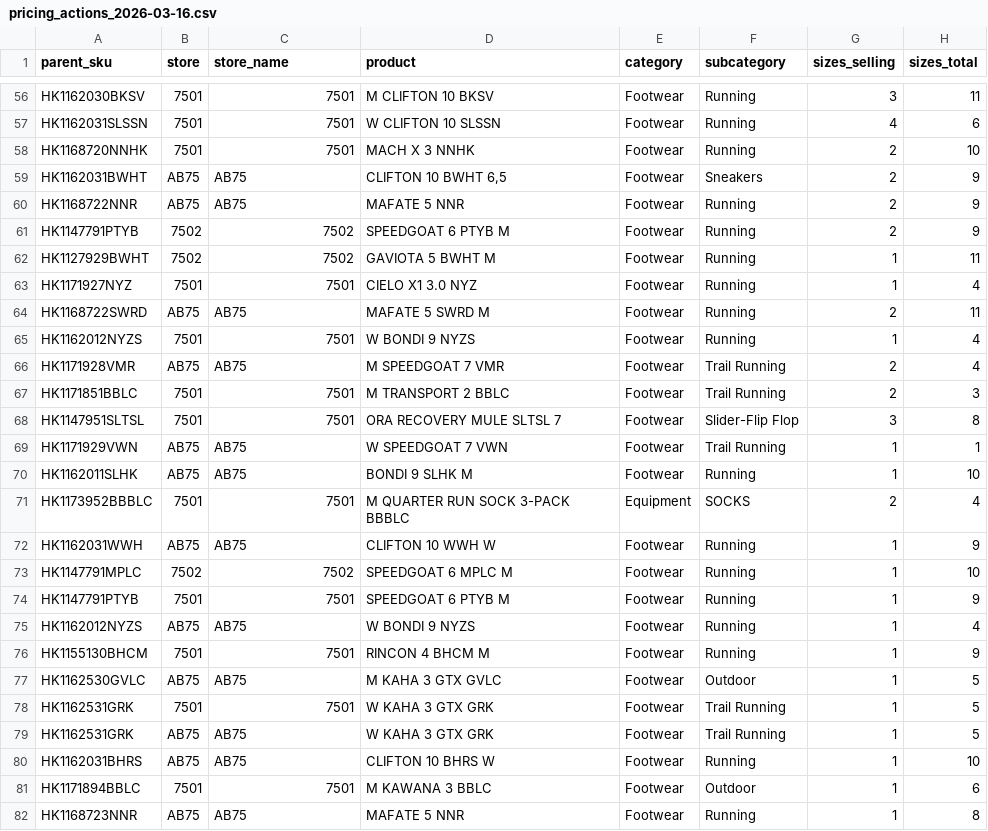
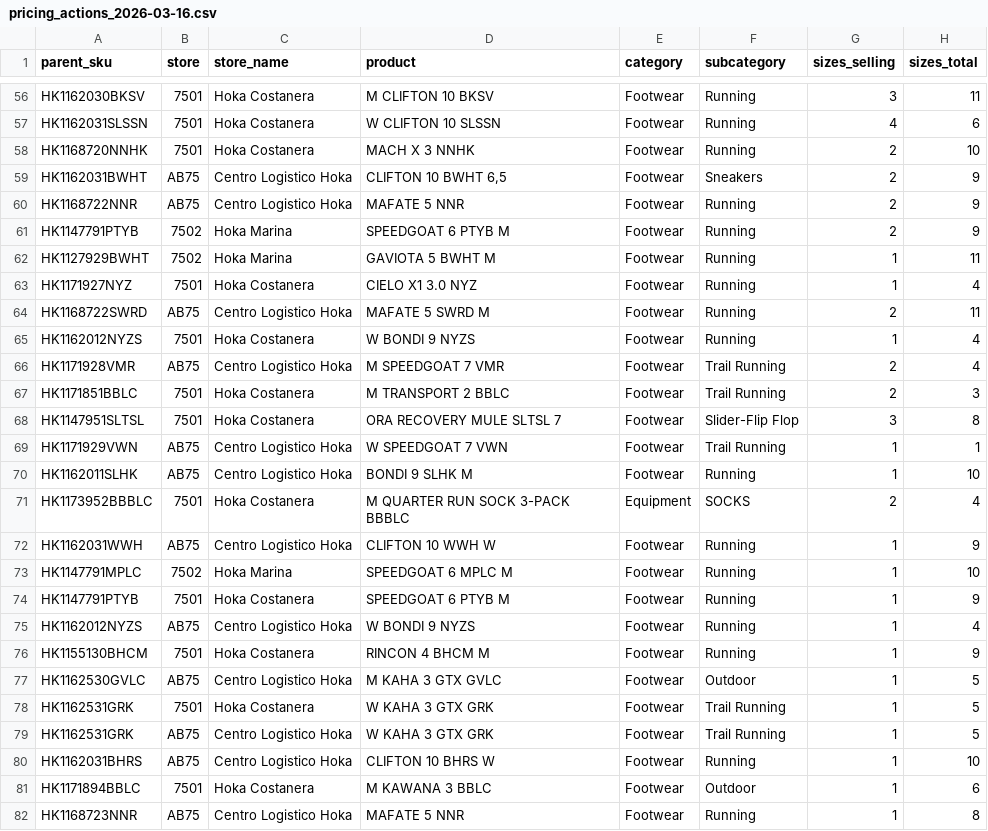
Before and after one commit to sagebhardt/pricing-optimization-ynk, a CSV file: weekly_actions/hoka/pricing_actions_2026-03-16.csv, drawn as a sheet; only a part is shown, gaps mark what is left out; the diff covers the shown part only; the diff names each change by its address in the sheet, - before the commit and + after, or states it on an @@ line.

```diff
--- a/weekly_actions/hoka/pricing_actions_2026-03-16.csv
+++ b/weekly_actions/hoka/pricing_actions_2026-03-16.csv
-C56:C58 (store_name): 7501
+C56:C58 (store_name): Hoka Costanera
-C59:C60 (store_name): AB75
+C59:C60 (store_name): Centro Logistico Hoka
-C61:C62 (store_name): 7502
+C61:C62 (store_name): Hoka Marina
-C63 (store_name): 7501
+C63 (store_name): Hoka Costanera
-C64 (store_name): AB75
+C64 (store_name): Centro Logistico Hoka
-C65 (store_name): 7501
+C65 (store_name): Hoka Costanera
-C66 (store_name): AB75
+C66 (store_name): Centro Logistico Hoka
-C67:C68 (store_name): 7501
+C67:C68 (store_name): Hoka Costanera
-C69:C70 (store_name): AB75
+C69:C70 (store_name): Centro Logistico Hoka
-C71 (store_name): 7501
+C71 (store_name): Hoka Costanera
-C72 (store_name): AB75
+C72 (store_name): Centro Logistico Hoka
-C73 (store_name): 7502
+C73 (store_name): Hoka Marina
-C74 (store_name): 7501
+C74 (store_name): Hoka Costanera
-C75 (store_name): AB75
+C75 (store_name): Centro Logistico Hoka
-C76 (store_name): 7501
+C76 (store_name): Hoka Costanera
-C77 (store_name): AB75
+C77 (store_name): Centro Logistico Hoka
-C78 (store_name): 7501
+C78 (store_name): Hoka Costanera
-C79:C80 (store_name): AB75
+C79:C80 (store_name): Centro Logistico Hoka
-C81 (store_name): 7501
+C81 (store_name): Hoka Costanera
-C82 (store_name): AB75
+C82 (store_name): Centro Logistico Hoka
```
Also changed, not shown: 73 edited cells elsewhere in this file, 17 other files.
